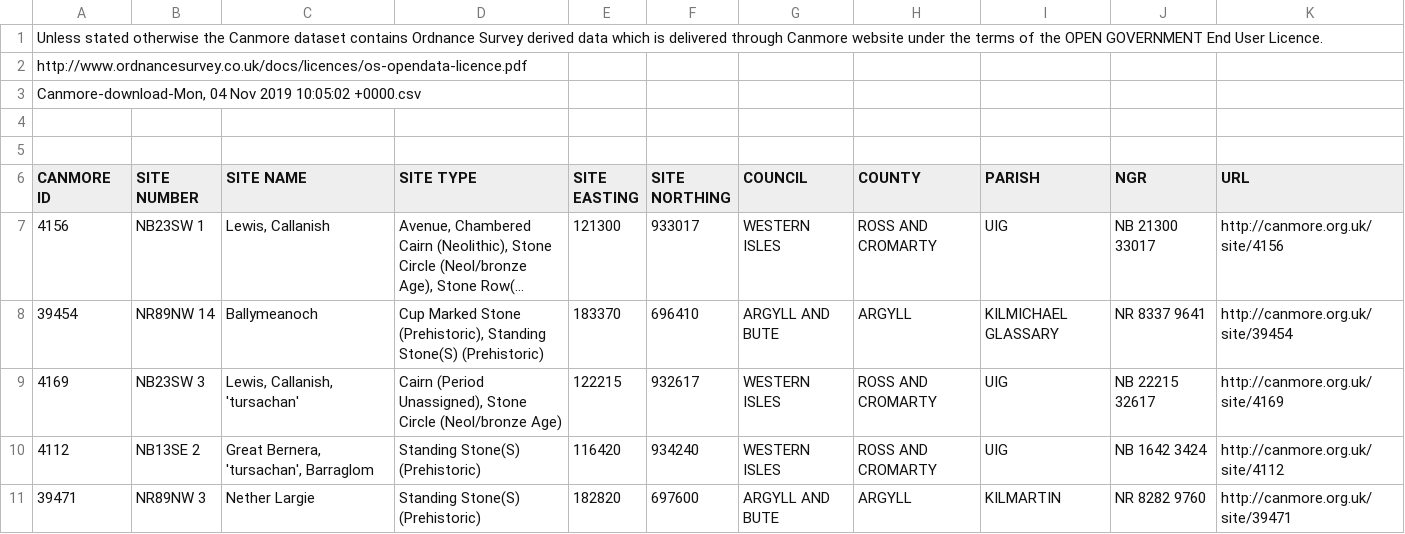
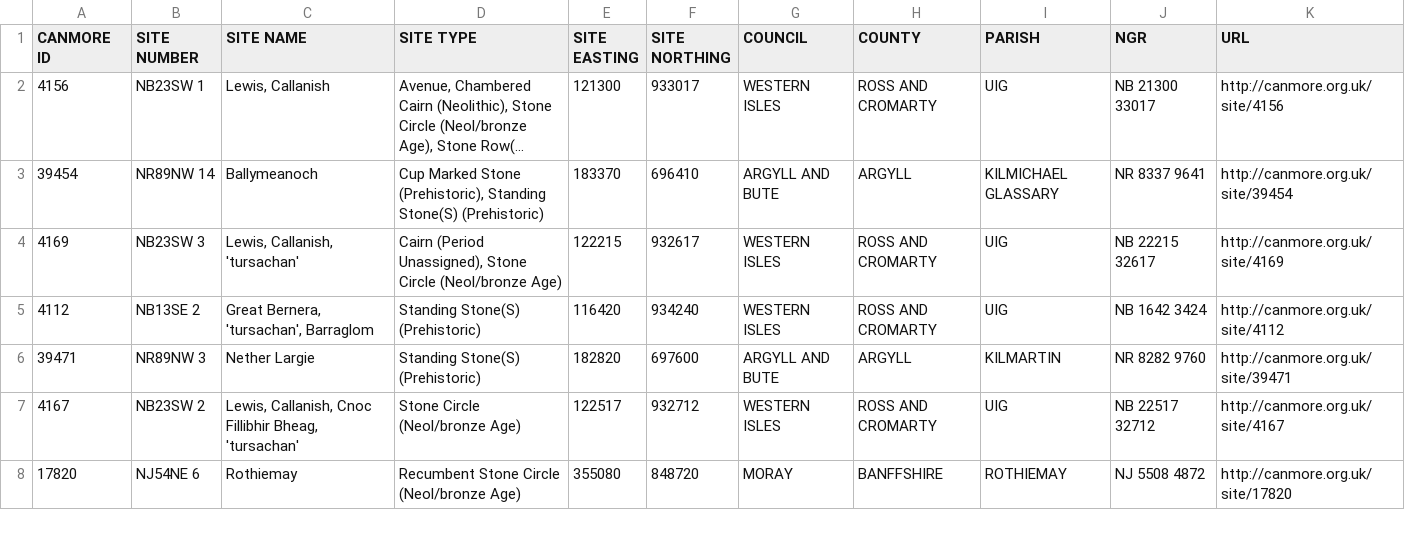
Before and after one commit to MathildaSjoberg/ARCH4026-practicals, a CSV file: Canmore-download-Mon, 04 Nov 2019 10_05_02 +0000.csv_.csv, drawn as a sheet; only a part is shown; the shorter side is filled out with more unchanged rows; long unchanged cells end in ….

Commit message:
Update Canmore-download-Mon, 04 Nov 2019 10_05_02 +0000.csv_.csv

```diff
--- a/Canmore-download-Mon, 04 Nov 2019 10_05_02 +0000.csv_.csv
+++ b/Canmore-download-Mon, 04 Nov 2019 10_05_02 +0000.csv_.csv
@@ -1,6 +1 @@
-Unless stated otherwise the Canmore dataset contains Ordnance Survey derived data which is delivered through Canmore website under the terms of the OPEN GOVERNMENT End User Licence.
-http://www.ordnancesurvey.co.uk/docs/licences/os-opendata-licence.pdf
-"Canmore-download-Mon, 04 Nov 2019 10:05:02 +0000.csv"
-
-
 CANMORE ID,SITE NUMBER,SITE NAME,SITE TYPE,SITE EASTING,SITE NORTHING,COUNCIL,COUNTY,PARISH,NGR,URL
```
